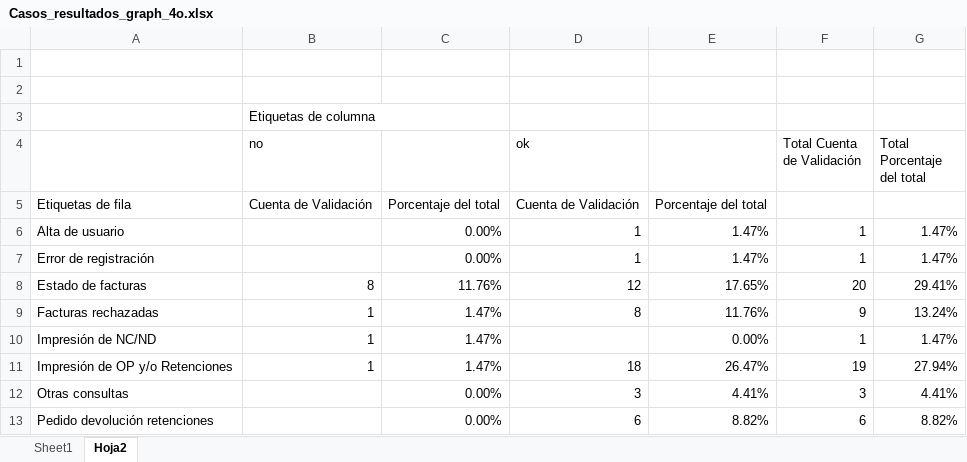
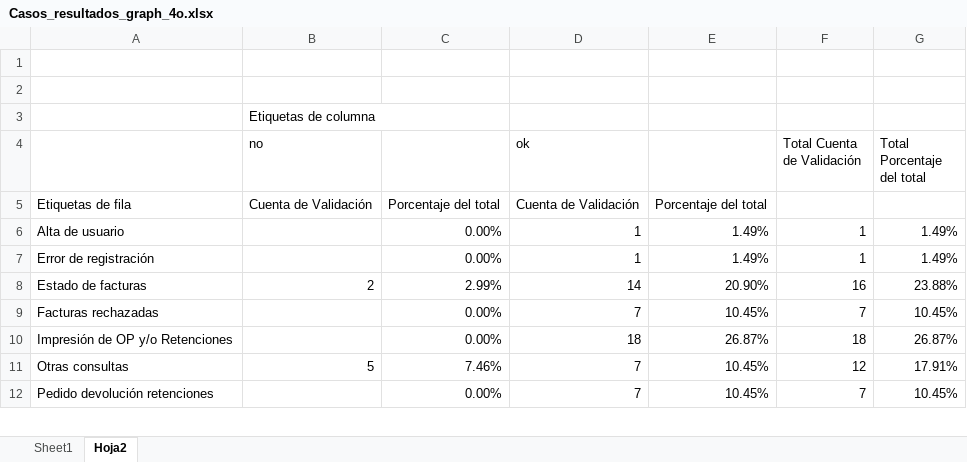
Before and after one commit to MartinezRobledo/AgenteIACAP, an Excel workbook: app/Casos_resultados_graph_4o.xlsx, sheet Hoja2, drawn as a sheet; only a part is shown; values as stored, in another font and other column widths than the file's, no borders; removed rows and columns are numbered as before the commit, all else as after; the diff covers the shown part only; the diff names each change by its address in the sheet, - before the commit and + after, or states it on an @@ line.

```diff
--- a/app/Casos_resultados_graph_4o.xlsx (sheet Hoja2)
+++ b/app/Casos_resultados_graph_4o.xlsx (sheet Hoja2)
-E6:E7: 1.47%
+E6:E7: 1.49%
-G6:G7 (Total Porcentaje del total): 1.47%
+G6:G7 (Total Porcentaje del total): 1.49%
-B8 (no): 8
+B8 (no): 2
-C8: 11.76%
+C8: 2.99%
-D8 (ok): 12
+D8 (ok): 14
-E8: 17.65%
+E8: 20.90%
-F8 (Total Cuenta de Validación): 20
+F8 (Total Cuenta de Validación): 16
-G8 (Total Porcentaje del total): 29.41%
+G8 (Total Porcentaje del total): 23.88%
-B9 (no): 1
+B9 (no): (empty)
-C9: 1.47%
+C9: 0.00%
-D9 (ok): 8
+D9 (ok): 7
-E9: 11.76%
+E9: 10.45%
-F9 (Total Cuenta de Validación): 9
+F9 (Total Cuenta de Validación): 7
-G9 (Total Porcentaje del total): 13.24%
+G9 (Total Porcentaje del total): 10.45%
-row 10: Impresión de NC/ND | 1 | 1.47% |  | 0.00% | 1 | 1.47%
-B10 (no): 1
+B10 (no): (empty)
-C10: 1.47%
+C10: 0.00%
-E10: 26.47%
+E10: 26.87%
-F10 (Total Cuenta de Validación): 19
+F10 (Total Cuenta de Validación): 18
-G10 (Total Porcentaje del total): 27.94%
+G10 (Total Porcentaje del total): 26.87%
-B11 (no): (empty)
+B11 (no): 5
-C11: 0.00%
+C11: 7.46%
-D11 (ok): 3
+D11 (ok): 7
-E11: 4.41%
+E11: 10.45%
-F11 (Total Cuenta de Validación): 3
+F11 (Total Cuenta de Validación): 12
-G11 (Total Porcentaje del total): 4.41%
+G11 (Total Porcentaje del total): 17.91%
-D12 (ok): 6
+D12 (ok): 7
-E12: 8.82%
+E12: 10.45%
-F12 (Total Cuenta de Validación): 6
+F12 (Total Cuenta de Validación): 7
-G12 (Total Porcentaje del total): 8.82%
+G12 (Total Porcentaje del total): 10.45%
```
Also changed, not shown: 1 added row and 12 edited cells elsewhere in this sheet, sheet Sheet1, app/Casos categorizados.xlsx, 14 other files.
